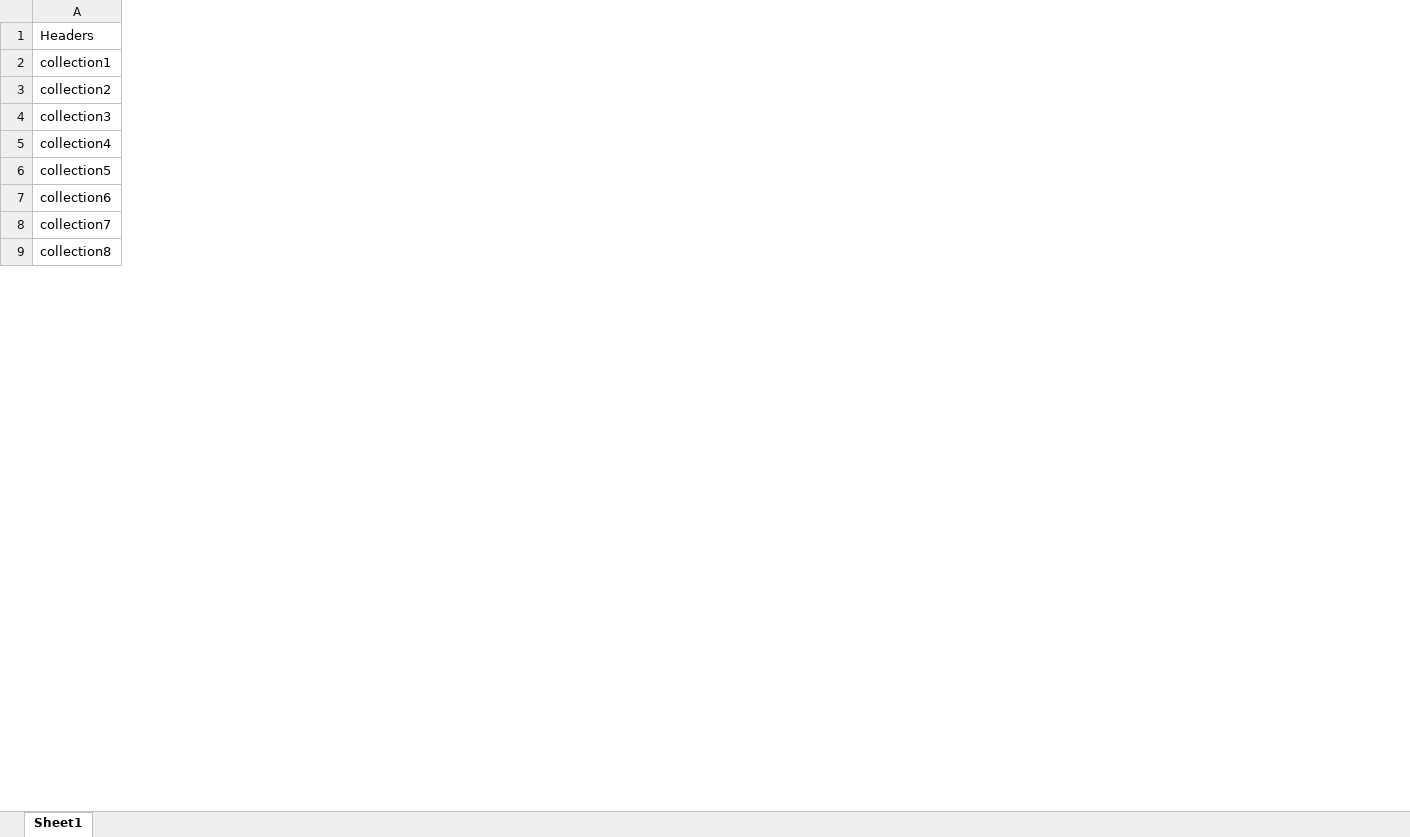
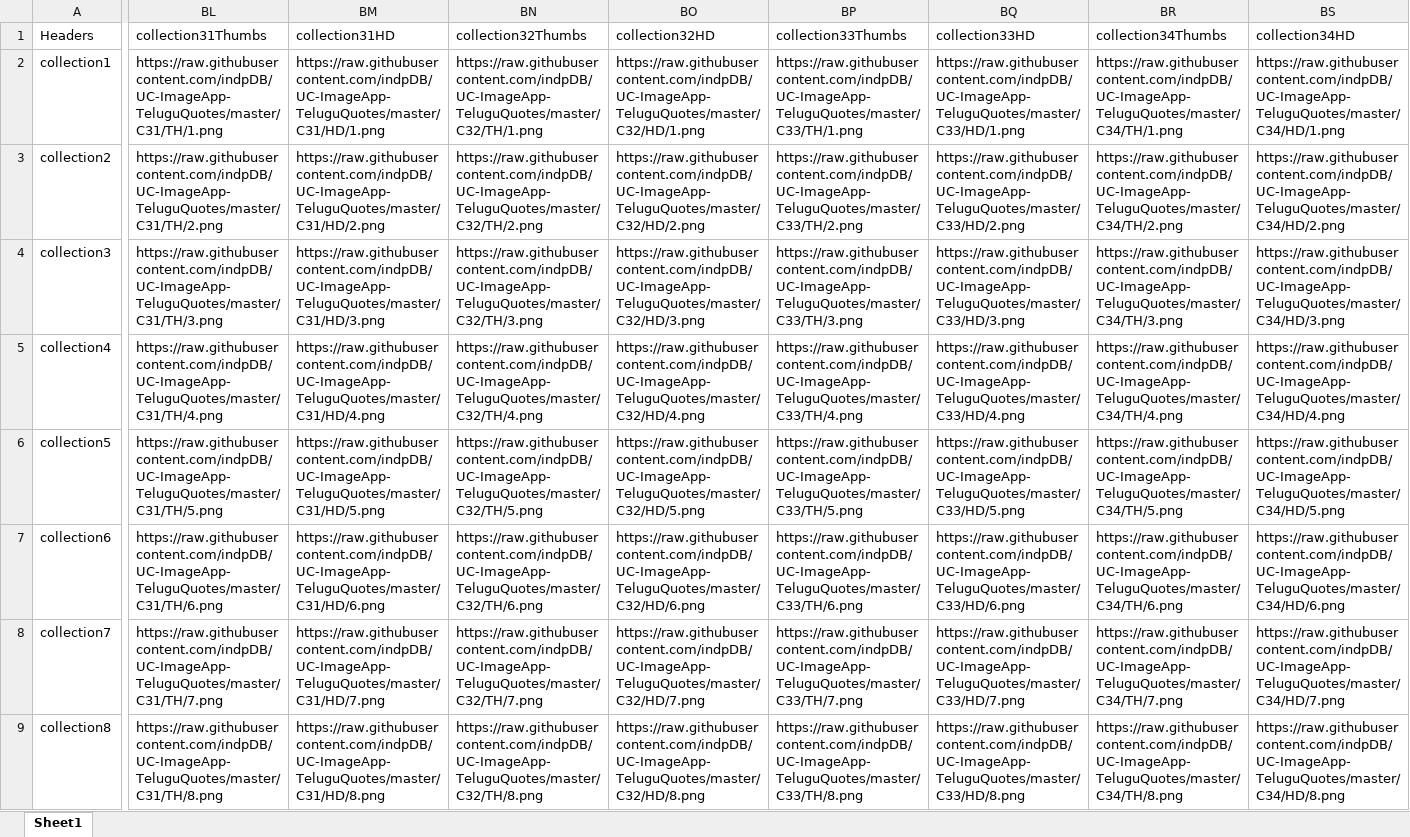
Before and after one commit to indpDB/ImageApp-TeluguQuotes, an Excel workbook: DataBase.xlsx, sheet Sheet1, drawn as a sheet; only a part is shown, gaps mark what is left out; values as stored, in another font and other column widths than the file's, no borders; the diff covers the shown part only; the diff names each change by its address in the sheet, - before the commit and + after, or states it on an @@ line.

```diff
--- a/DataBase.xlsx (sheet Sheet1)
+++ b/DataBase.xlsx (sheet Sheet1)
+column BL (collection31Thumbs), rows 2-9: https://raw.githubusercontent.com/indpDB/UC-ImageApp-TeluguQuotes/master/C31/TH/1.png | https://raw.githubusercontent.com/indpDB/UC-ImageApp-TeluguQuotes/master/C31/TH/2.png | https://raw.githubusercontent.com/indpDB/UC-ImageApp-TeluguQuotes/master/C31/TH/3.png | https://raw.githubusercontent.com/indpDB/UC-ImageApp-TeluguQuotes/master/C31/TH/4.png | https://raw.githubusercontent.com/indpDB/UC-ImageApp-TeluguQuotes/master/C31/TH/5.png | https://raw.githubusercontent.com/indpDB/UC-ImageApp-TeluguQuotes/master/C31/TH/6.png | https://raw.githubusercontent.com/indpDB/UC-ImageApp-TeluguQuotes/master/C31/TH/7.png | https://raw.githubusercontent.com/indpDB/UC-ImageApp-TeluguQuotes/master/C31/TH/8.png
+column BM (collection31HD), rows 2-9: https://raw.githubusercontent.com/indpDB/UC-ImageApp-TeluguQuotes/master/C31/HD/1.png | https://raw.githubusercontent.com/indpDB/UC-ImageApp-TeluguQuotes/master/C31/HD/2.png | https://raw.githubusercontent.com/indpDB/UC-ImageApp-TeluguQuotes/master/C31/HD/3.png | https://raw.githubusercontent.com/indpDB/UC-ImageApp-TeluguQuotes/master/C31/HD/4.png | https://raw.githubusercontent.com/indpDB/UC-ImageApp-TeluguQuotes/master/C31/HD/5.png | https://raw.githubusercontent.com/indpDB/UC-ImageApp-TeluguQuotes/master/C31/HD/6.png | https://raw.githubusercontent.com/indpDB/UC-ImageApp-TeluguQuotes/master/C31/HD/7.png | https://raw.githubusercontent.com/indpDB/UC-ImageApp-TeluguQuotes/master/C31/HD/8.png
+column BN (collection32Thumbs), rows 2-9: https://raw.githubusercontent.com/indpDB/UC-ImageApp-TeluguQuotes/master/C32/TH/1.png | https://raw.githubusercontent.com/indpDB/UC-ImageApp-TeluguQuotes/master/C32/TH/2.png | https://raw.githubusercontent.com/indpDB/UC-ImageApp-TeluguQuotes/master/C32/TH/3.png | https://raw.githubusercontent.com/indpDB/UC-ImageApp-TeluguQuotes/master/C32/TH/4.png | https://raw.githubusercontent.com/indpDB/UC-ImageApp-TeluguQuotes/master/C32/TH/5.png | https://raw.githubusercontent.com/indpDB/UC-ImageApp-TeluguQuotes/master/C32/TH/6.png | https://raw.githubusercontent.com/indpDB/UC-ImageApp-TeluguQuotes/master/C32/TH/7.png | https://raw.githubusercontent.com/indpDB/UC-ImageApp-TeluguQuotes/master/C32/TH/8.png
+column BO (collection32HD), rows 2-9: https://raw.githubusercontent.com/indpDB/UC-ImageApp-TeluguQuotes/master/C32/HD/1.png | https://raw.githubusercontent.com/indpDB/UC-ImageApp-TeluguQuotes/master/C32/HD/2.png | https://raw.githubusercontent.com/indpDB/UC-ImageApp-TeluguQuotes/master/C32/HD/3.png | https://raw.githubusercontent.com/indpDB/UC-ImageApp-TeluguQuotes/master/C32/HD/4.png | https://raw.githubusercontent.com/indpDB/UC-ImageApp-TeluguQuotes/master/C32/HD/5.png | https://raw.githubusercontent.com/indpDB/UC-ImageApp-TeluguQuotes/master/C32/HD/6.png | https://raw.githubusercontent.com/indpDB/UC-ImageApp-TeluguQuotes/master/C32/HD/7.png | https://raw.githubusercontent.com/indpDB/UC-ImageApp-TeluguQuotes/master/C32/HD/8.png
+column BP (collection33Thumbs), rows 2-9: https://raw.githubusercontent.com/indpDB/UC-ImageApp-TeluguQuotes/master/C33/TH/1.png | https://raw.githubusercontent.com/indpDB/UC-ImageApp-TeluguQuotes/master/C33/TH/2.png | https://raw.githubusercontent.com/indpDB/UC-ImageApp-TeluguQuotes/master/C33/TH/3.png | https://raw.githubusercontent.com/indpDB/UC-ImageApp-TeluguQuotes/master/C33/TH/4.png | https://raw.githubusercontent.com/indpDB/UC-ImageApp-TeluguQuotes/master/C33/TH/5.png | https://raw.githubusercontent.com/indpDB/UC-ImageApp-TeluguQuotes/master/C33/TH/6.png | https://raw.githubusercontent.com/indpDB/UC-ImageApp-TeluguQuotes/master/C33/TH/7.png | https://raw.githubusercontent.com/indpDB/UC-ImageApp-TeluguQuotes/master/C33/TH/8.png
+column BQ (collection33HD), rows 2-9: https://raw.githubusercontent.com/indpDB/UC-ImageApp-TeluguQuotes/master/C33/HD/1.png | https://raw.githubusercontent.com/indpDB/UC-ImageApp-TeluguQuotes/master/C33/HD/2.png | https://raw.githubusercontent.com/indpDB/UC-ImageApp-TeluguQuotes/master/C33/HD/3.png | https://raw.githubusercontent.com/indpDB/UC-ImageApp-TeluguQuotes/master/C33/HD/4.png | https://raw.githubusercontent.com/indpDB/UC-ImageApp-TeluguQuotes/master/C33/HD/5.png | https://raw.githubusercontent.com/indpDB/UC-ImageApp-TeluguQuotes/master/C33/HD/6.png | https://raw.githubusercontent.com/indpDB/UC-ImageApp-TeluguQuotes/master/C33/HD/7.png | https://raw.githubusercontent.com/indpDB/UC-ImageApp-TeluguQuotes/master/C33/HD/8.png
+column BR (collection34Thumbs), rows 2-9: https://raw.githubusercontent.com/indpDB/UC-ImageApp-TeluguQuotes/master/C34/TH/1.png | https://raw.githubusercontent.com/indpDB/UC-ImageApp-TeluguQuotes/master/C34/TH/2.png | https://raw.githubusercontent.com/indpDB/UC-ImageApp-TeluguQuotes/master/C34/TH/3.png | https://raw.githubusercontent.com/indpDB/UC-ImageApp-TeluguQuotes/master/C34/TH/4.png | https://raw.githubusercontent.com/indpDB/UC-ImageApp-TeluguQuotes/master/C34/TH/5.png | https://raw.githubusercontent.com/indpDB/UC-ImageApp-TeluguQuotes/master/C34/TH/6.png | https://raw.githubusercontent.com/indpDB/UC-ImageApp-TeluguQuotes/master/C34/TH/7.png | https://raw.githubusercontent.com/indpDB/UC-ImageApp-TeluguQuotes/master/C34/TH/8.png
+column BS (collection34HD), rows 2-9: https://raw.githubusercontent.com/indpDB/UC-ImageApp-TeluguQuotes/master/C34/HD/1.png | https://raw.githubusercontent.com/indpDB/UC-ImageApp-TeluguQuotes/master/C34/HD/2.png | https://raw.githubusercontent.com/indpDB/UC-ImageApp-TeluguQuotes/master/C34/HD/3.png | https://raw.githubusercontent.com/indpDB/UC-ImageApp-TeluguQuotes/master/C34/HD/4.png | https://raw.githubusercontent.com/indpDB/UC-ImageApp-TeluguQuotes/master/C34/HD/5.png | https://raw.githubusercontent.com/indpDB/UC-ImageApp-TeluguQuotes/master/C34/HD/6.png | https://raw.githubusercontent.com/indpDB/UC-ImageApp-TeluguQuotes/master/C34/HD/7.png | https://raw.githubusercontent.com/indpDB/UC-ImageApp-TeluguQuotes/master/C34/HD/8.png
```
Also changed, not shown: 10 added columns and 27 edited cells elsewhere in this sheet, 2 other files.
